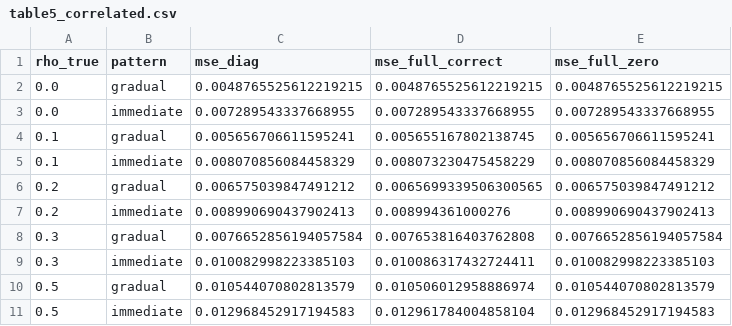
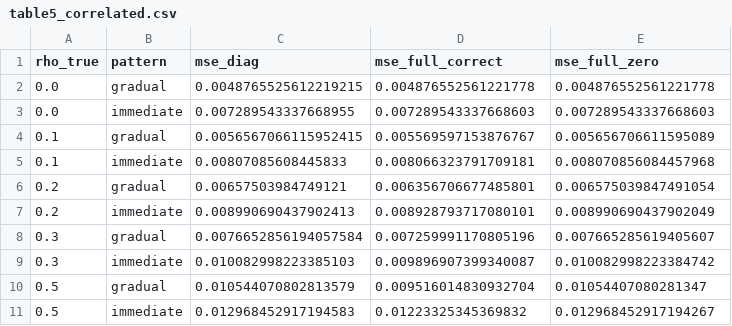
Before and after one commit to finite-sample/smooth-operator, a CSV file: tabs/table5_correlated.csv, drawn as a sheet.

```diff
--- a/tabs/table5_correlated.csv
+++ b/tabs/table5_correlated.csv
@@ -1,11 +1,11 @@
 rho_true,pattern,mse_diag,mse_full_correct,mse_full_zero
-0.0,gradual,0.0048765525612219215,0.0048765525612219215,0.0048765525612219215
-0.0,immediate,0.007289543337668955,0.007289543337668955,0.007289543337668955
-0.1,gradual,0.005656706611595241,0.005655167802138745,0.005656706611595241
-0.1,immediate,0.008070856084458329,0.008073230475458229,0.008070856084458329
-0.2,gradual,0.006575039847491212,0.0065699339506300565,0.006575039847491212
-0.2,immediate,0.008990690437902413,0.008994361000276,0.008990690437902413
-0.3,gradual,0.0076652856194057584,0.007653816403762808,0.0076652856194057584
-0.3,immediate,0.010082998223385103,0.010086317432724411,0.010082998223385103
-0.5,gradual,0.010544070802813579,0.010506012958886974,0.010544070802813579
-0.5,immediate,0.012968452917194583,0.012961784004858104,0.012968452917194583
+0.0,gradual,0.0048765525612219215,0.004876552561221778,0.004876552561221778
+0.0,immediate,0.007289543337668955,0.007289543337668603,0.007289543337668603
+0.1,gradual,0.0056567066115952415,0.005569597153876767,0.005656706611595089
+0.1,immediate,0.00807085608445833,0.008066323791709181,0.008070856084457968
+0.2,gradual,0.00657503984749121,0.006356706677485801,0.006575039847491054
+0.2,immediate,0.008990690437902413,0.008928793717080101,0.008990690437902049
+0.3,gradual,0.0076652856194057584,0.007259991170805196,0.007665285619405607
+0.3,immediate,0.010082998223385103,0.009896907399340087,0.010082998223384742
+0.5,gradual,0.010544070802813579,0.009516014830932704,0.01054407080281347
+0.5,immediate,0.012968452917194583,0.01223325345369832,0.012968452917194267
```
Also changed, not shown: tabs/table1_mse.csv, tabs/table3_sensitivity.csv, 11 other files.
